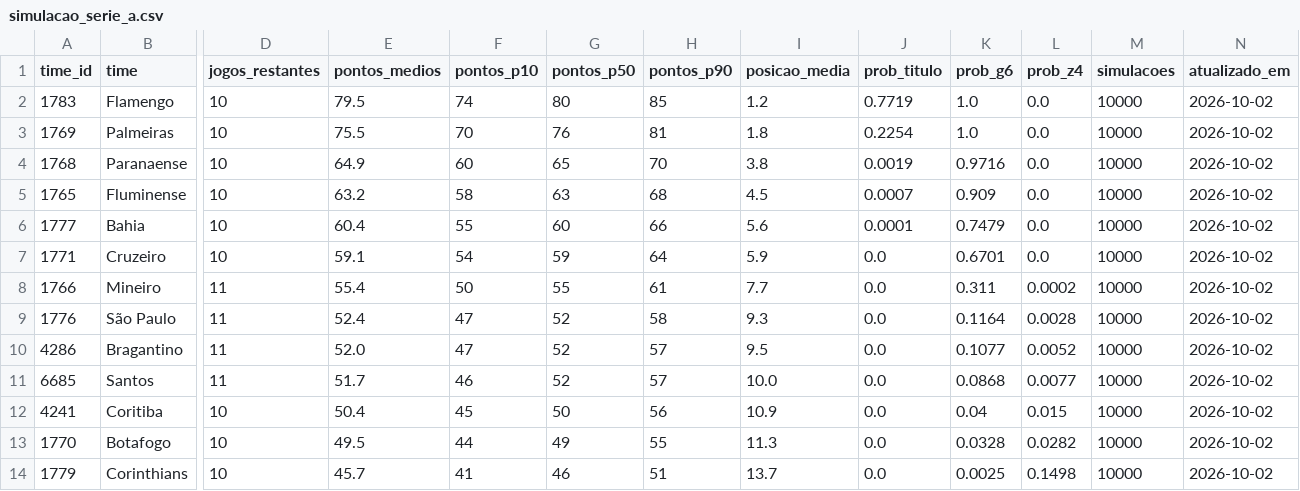
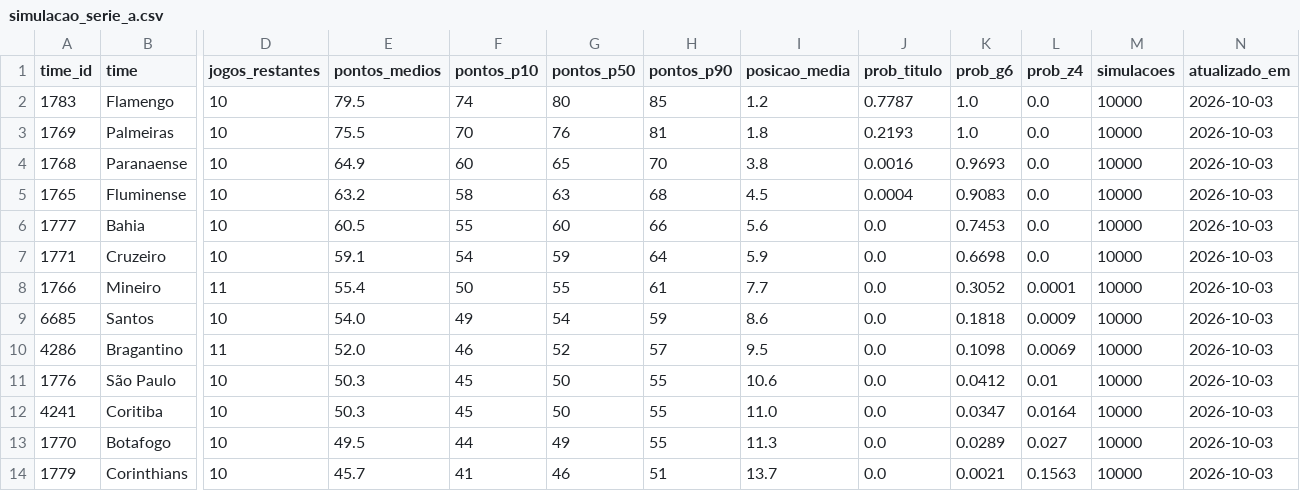
Before and after one commit to edsonsena15-lab/analise_corinthians, a CSV file: simulacao_serie_a.csv, drawn as a sheet; only a part is shown, gaps mark what is left out; removed rows and columns are numbered as before the commit, all else as after; rows hold the shown columns only; the diff covers the shown part only; the diff names each change by its address in the sheet, - before the commit and + after, or states it on an @@ line.

```diff
--- a/simulacao_serie_a.csv
+++ b/simulacao_serie_a.csv
-J2 (prob_titulo): 0.7719
+J2 (prob_titulo): 0.7787
-N2:N8 (atualizado_em): 2026-10-02
+N2:N8 (atualizado_em): 2026-10-03
-J3 (prob_titulo): 0.2254
+J3 (prob_titulo): 0.2193
-J4 (prob_titulo): 0.0019
+J4 (prob_titulo): 0.0016
-K4 (prob_g6): 0.9716
+K4 (prob_g6): 0.9693
-J5 (prob_titulo): 0.0007
+J5 (prob_titulo): 0.0004
-K5 (prob_g6): 0.909
+K5 (prob_g6): 0.9083
-E6 (pontos_medios): 60.4
+E6 (pontos_medios): 60.5
-J6 (prob_titulo): 0.0001
+J6 (prob_titulo): 0.0
-K6 (prob_g6): 0.7479
+K6 (prob_g6): 0.7453
-K7 (prob_g6): 0.6701
+K7 (prob_g6): 0.6698
-K8 (prob_g6): 0.311
+K8 (prob_g6): 0.3052
-L8 (prob_z4): 0.0002
+L8 (prob_z4): 0.0001
-row 9: 1776 | São Paulo | 11 | 52.4 | 47 | 52 | 58 | 9.3 | 0.0 | 0.1164 | 0.0028 | 10000 | 2026-10-02
+row 9: 6685 | Santos | 10 | 54.0 | 49 | 54 | 59 | 8.6 | 0.0 | 0.1818 | 0.0009 | 10000 | 2026-10-03
-F10 (pontos_p10): 47
+F10 (pontos_p10): 46
-K10 (prob_g6): 0.1077
+K10 (prob_g6): 0.1098
-L10 (prob_z4): 0.0052
+L10 (prob_z4): 0.0069
-N10 (atualizado_em): 2026-10-02
+N10 (atualizado_em): 2026-10-03
-row 11: 6685 | Santos | 11 | 51.7 | 46 | 52 | 57 | 10.0 | 0.0 | 0.0868 | 0.0077 | 10000 | 2026-10-02
+row 11: 1776 | São Paulo | 10 | 50.3 | 45 | 50 | 55 | 10.6 | 0.0 | 0.0412 | 0.01 | 10000 | 2026-10-03
-E12 (pontos_medios): 50.4
+E12 (pontos_medios): 50.3
-H12 (pontos_p90): 56
+H12 (pontos_p90): 55
-I12 (posicao_media): 10.9
+I12 (posicao_media): 11.0
-K12 (prob_g6): 0.04
+K12 (prob_g6): 0.0347
-L12 (prob_z4): 0.015
+L12 (prob_z4): 0.0164
-N12:N14 (atualizado_em): 2026-10-02
+N12:N14 (atualizado_em): 2026-10-03
-K13 (prob_g6): 0.0328
+K13 (prob_g6): 0.0289
-L13 (prob_z4): 0.0282
+L13 (prob_z4): 0.027
-K14 (prob_g6): 0.0025
+K14 (prob_g6): 0.0021
-L14 (prob_z4): 0.1498
+L14 (prob_z4): 0.1563
```
Also changed, not shown: 21 edited cells elsewhere in this file, artilharia_corinthians.csv, tabela_serie_a.csv, 1 other file.
